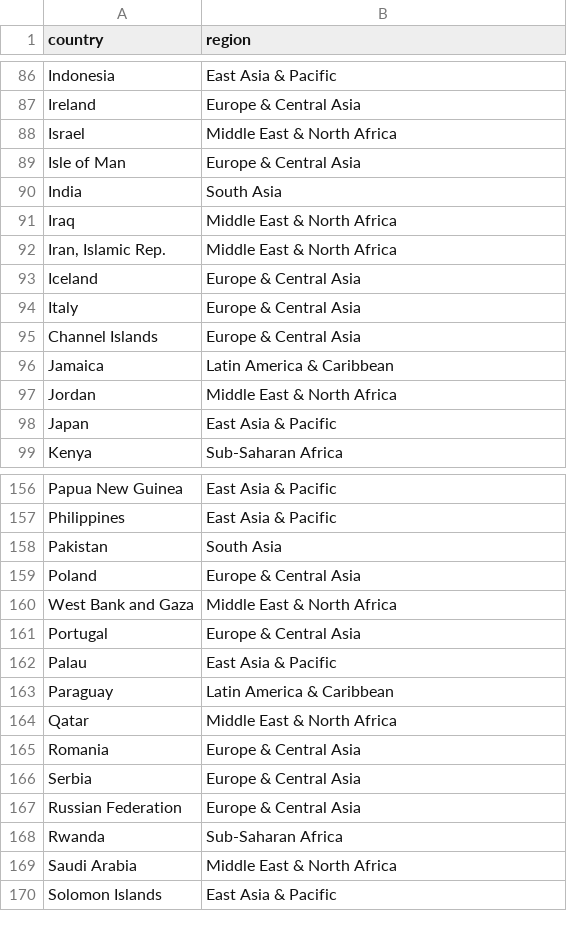
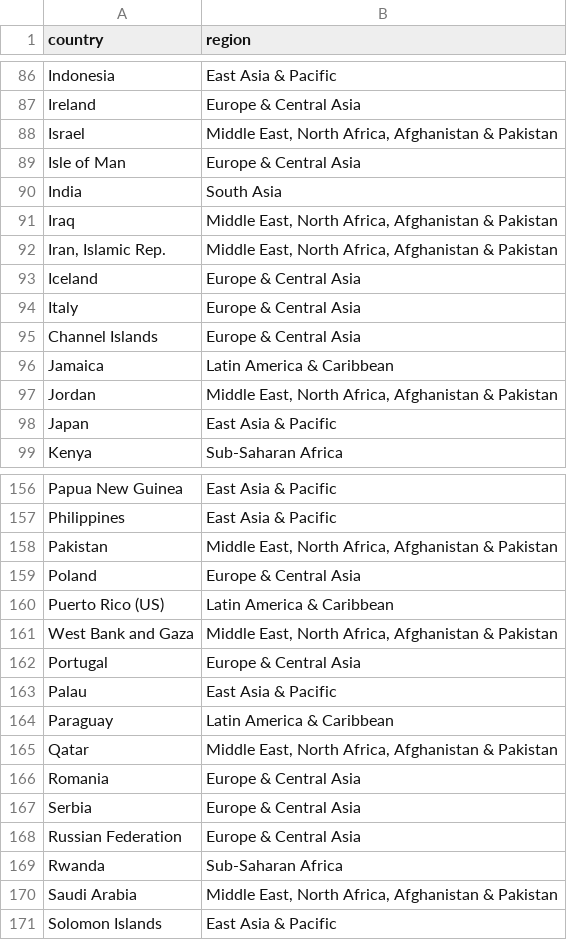
Before and after one commit to vincentarelbundock/countrycode, a CSV file: dictionary/data_world_bank_region.csv, drawn as a sheet; only a part is shown, gaps mark what is left out; the diff covers the shown part only.

Commit message:
Issue #381 world bank regions pakistan afghanistan

```diff
--- a/dictionary/data_world_bank_region.csv
+++ b/dictionary/data_world_bank_region.csv
@@ -87,7 +87,7 @@ Indonesia,East Asia & Pacific
 Ireland,Europe & Central Asia
-Israel,Middle East & North Africa
+Israel,"Middle East, North Africa, Afghanistan & Pakistan"
 Isle of Man,Europe & Central Asia
 India,South Asia
-Iraq,Middle East & North Africa
-"Iran, Islamic Rep.",Middle East & North Africa
+Iraq,"Middle East, North Africa, Afghanistan & Pakistan"
+"Iran, Islamic Rep.","Middle East, North Africa, Afghanistan & Pakistan"
 Iceland,Europe & Central Asia
@@ -96,3 +96,3 @@ Channel Islands,Europe & Central Asia
 Jamaica,Latin America & Caribbean
-Jordan,Middle East & North Africa
+Jordan,"Middle East, North Africa, Afghanistan & Pakistan"
 Japan,East Asia & Pacific
@@ -157,5 +157,6 @@ Papua New Guinea,East Asia & Pacific
 Philippines,East Asia & Pacific
-Pakistan,South Asia
+Pakistan,"Middle East, North Africa, Afghanistan & Pakistan"
 Poland,Europe & Central Asia
-West Bank and Gaza,Middle East & North Africa
+Puerto Rico (US),Latin America & Caribbean
+West Bank and Gaza,"Middle East, North Africa, Afghanistan & Pakistan"
 Portugal,Europe & Central Asia
@@ -163,3 +164,3 @@ Palau,East Asia & Pacific
 Paraguay,Latin America & Caribbean
-Qatar,Middle East & North Africa
+Qatar,"Middle East, North Africa, Afghanistan & Pakistan"
 Romania,Europe & Central Asia
@@ -168,3 +169,3 @@ Russian Federation,Europe & Central Asia
 Rwanda,Sub-Saharan Africa
-Saudi Arabia,Middle East & North Africa
+Saudi Arabia,"Middle East, North Africa, Afghanistan & Pakistan"
 Solomon Islands,East Asia & Pacific
```
Also changed, not shown: 1 added row, 1 removed row and 15 edited cells elsewhere in this file, dictionary/codelist_without_cldr.csv, 5 other files.
